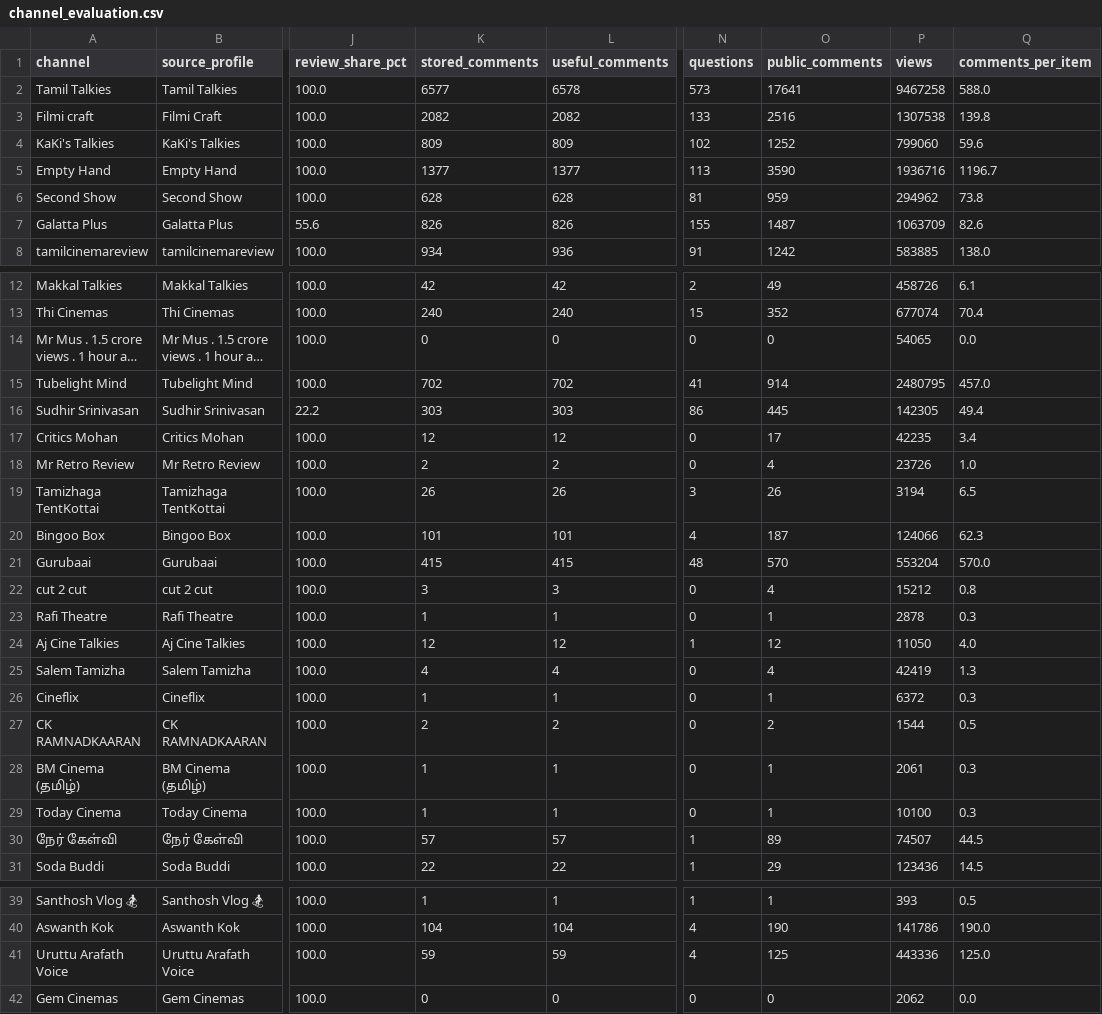
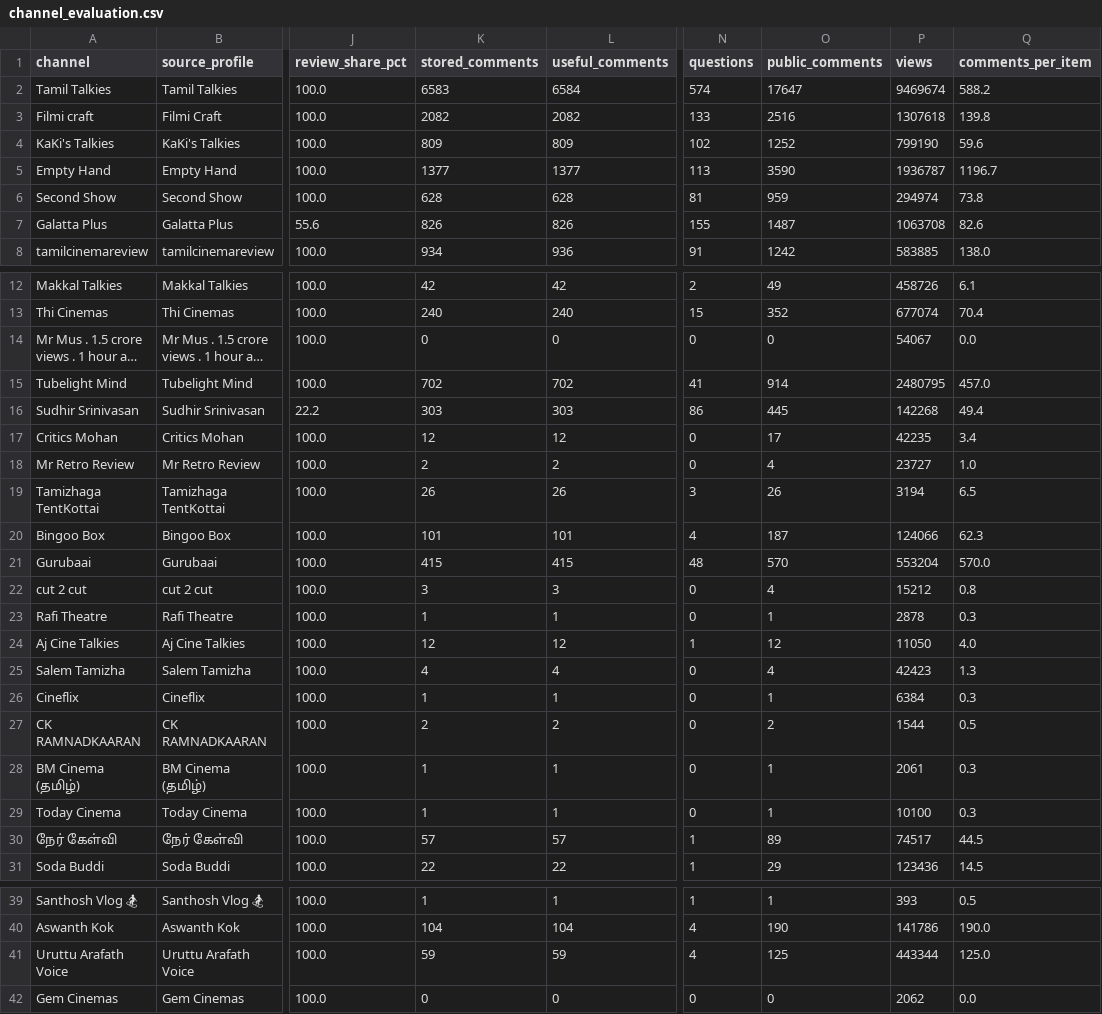
Before and after one commit to purushothaman-98/cinema-wall, a CSV file: data/live/channel_evaluation.csv, drawn as a sheet; only a part is shown, gaps mark what is left out; long unchanged cells end in …; the diff covers the shown part only; the diff names each change by its address in the sheet, - before the commit and + after, or states it on an @@ line.

```diff
--- a/data/live/channel_evaluation.csv
+++ b/data/live/channel_evaluation.csv
-K2 (stored_comments): 6577
+K2 (stored_comments): 6583
-L2 (useful_comments): 6578
+L2 (useful_comments): 6584
-N2 (questions): 573
+N2 (questions): 574
-O2 (public_comments): 17641
+O2 (public_comments): 17647
-P2 (views): 9467258
+P2 (views): 9469674
-Q2 (comments_per_item): 588.0
+Q2 (comments_per_item): 588.2
-P3 (views): 1307538
+P3 (views): 1307618
-P4 (views): 799060
+P4 (views): 799190
-P5 (views): 1936716
+P5 (views): 1936787
-P6 (views): 294962
+P6 (views): 294974
-P7 (views): 1063709
+P7 (views): 1063708
-P14 (views): 54065
+P14 (views): 54067
-P16 (views): 142305
+P16 (views): 142268
-P18 (views): 23726
+P18 (views): 23727
-P25 (views): 42419
+P25 (views): 42423
-P26 (views): 6372
+P26 (views): 6384
-P30 (views): 74507
+P30 (views): 74517
-P41 (views): 443336
+P41 (views): 443344
```
Also changed, not shown: 4 edited cells elsewhere in this file, data/live/top_channel_coverage.csv, 2 other files.
